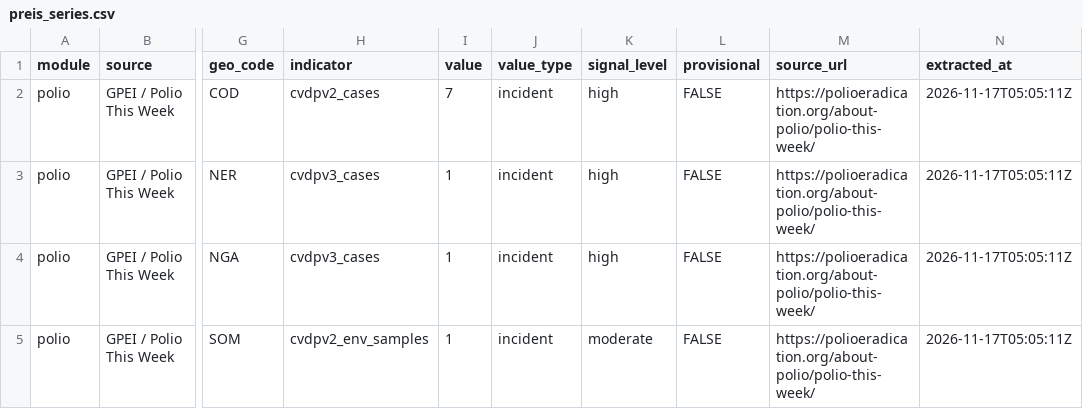
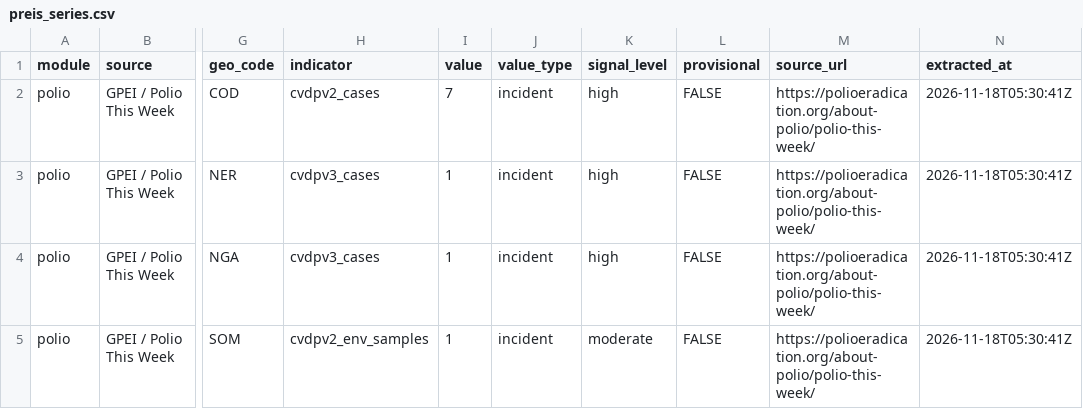
Before and after one commit to zabre-hyacinthe/PREIS_Polio, a CSV file: data/final/preis_common/preis_series.csv, drawn as a sheet; only a part is shown, gaps mark what is left out; the diff names each change by its address in the sheet, - before the commit and + after, or states it on an @@ line.

```diff
--- a/data/final/preis_common/preis_series.csv
+++ b/data/final/preis_common/preis_series.csv
-N2:N5 (extracted_at): 2026-11-17T05:05:11Z
+N2:N5 (extracted_at): 2026-11-18T05:30:41Z
```
Also changed, not shown: data/final/preis_common/preis_signals.csv, data/final/preis_common/preis_zones.csv, 1 other file.
